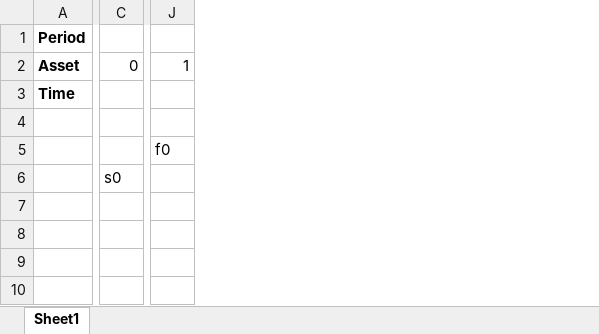
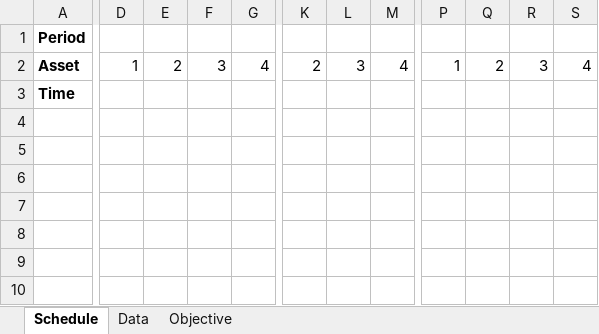
Before and after one commit to RKuipers/OffshoreWindFarms, an Excel workbook: Code/Optimiser/SolutionChecker.xlsx, sheet Schedule, drawn as a sheet; only a part is shown, gaps mark what is left out; values as stored, in another font and other column widths than the file's, no borders; removed rows and columns are numbered as before the commit, all else as after; the diff covers the shown part only; the diff names each change by its address in the sheet, - before the commit and + after, or states it on an @@ line.

Commit message:
Updated sheets

```diff
--- a/Code/Optimiser/SolutionChecker.xlsx (sheet Schedule)
+++ b/Code/Optimiser/SolutionChecker.xlsx (sheet Schedule)
-sheet tab: Sheet1
+sheet tab: Schedule
+sheet tab: Data
+sheet tab: Objective
-column C, rows 2-6: 0 |  |  |  | s0
+column D, row 2: 1
+column E, row 2: 2
+column F, row 2: 3
+column G, row 2: 4
+column K, row 2: 2
+column L, row 2: 3
+column M, row 2: 4
-column J, rows 2-5: 1 |  |  | f0
+column P, row 2: 1
+column Q, row 2: 2
+column R, row 2: 3
+column S, row 2: 4
```
Also changed, not shown: 10 added rows, 12 removed rows, 63 added columns, 1 removed column, 50 edited cells and cell formats elsewhere in this sheet, formulas that keep their value, Code/Optimiser/RowCol calcs.xlsx, 1 other file.
